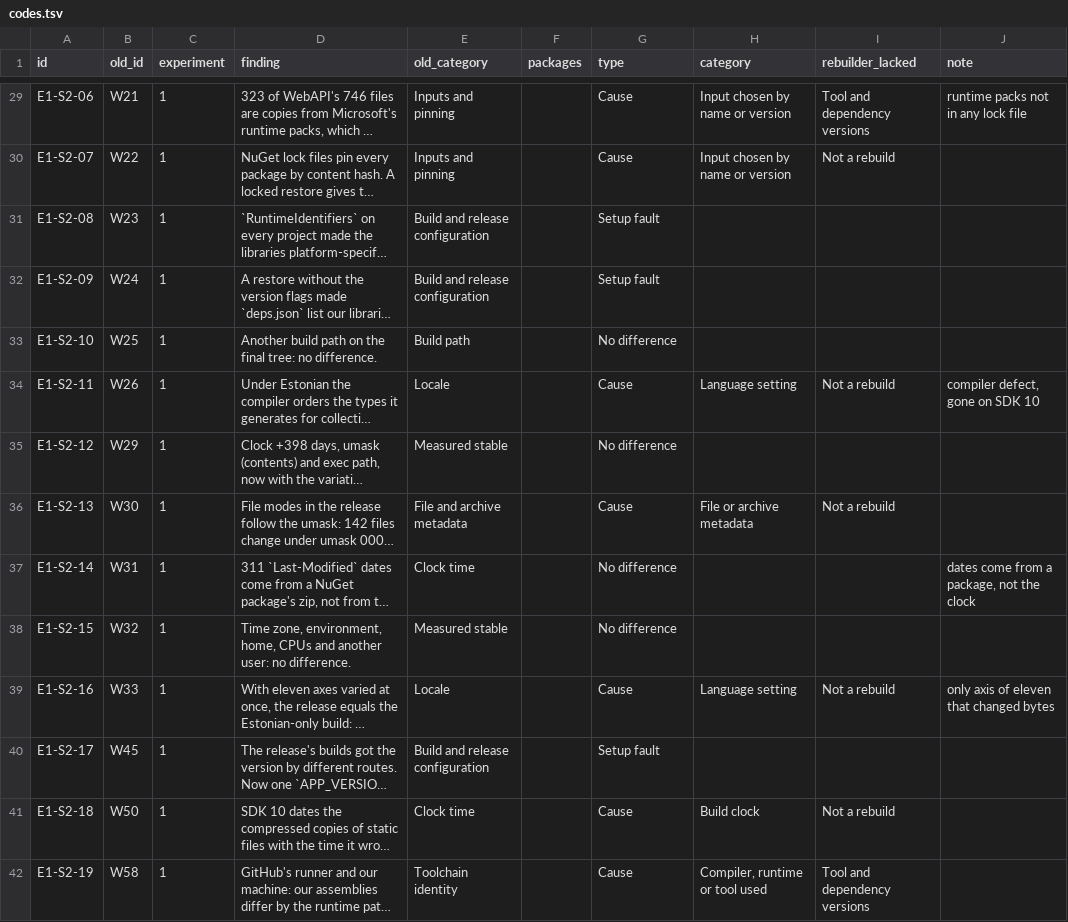
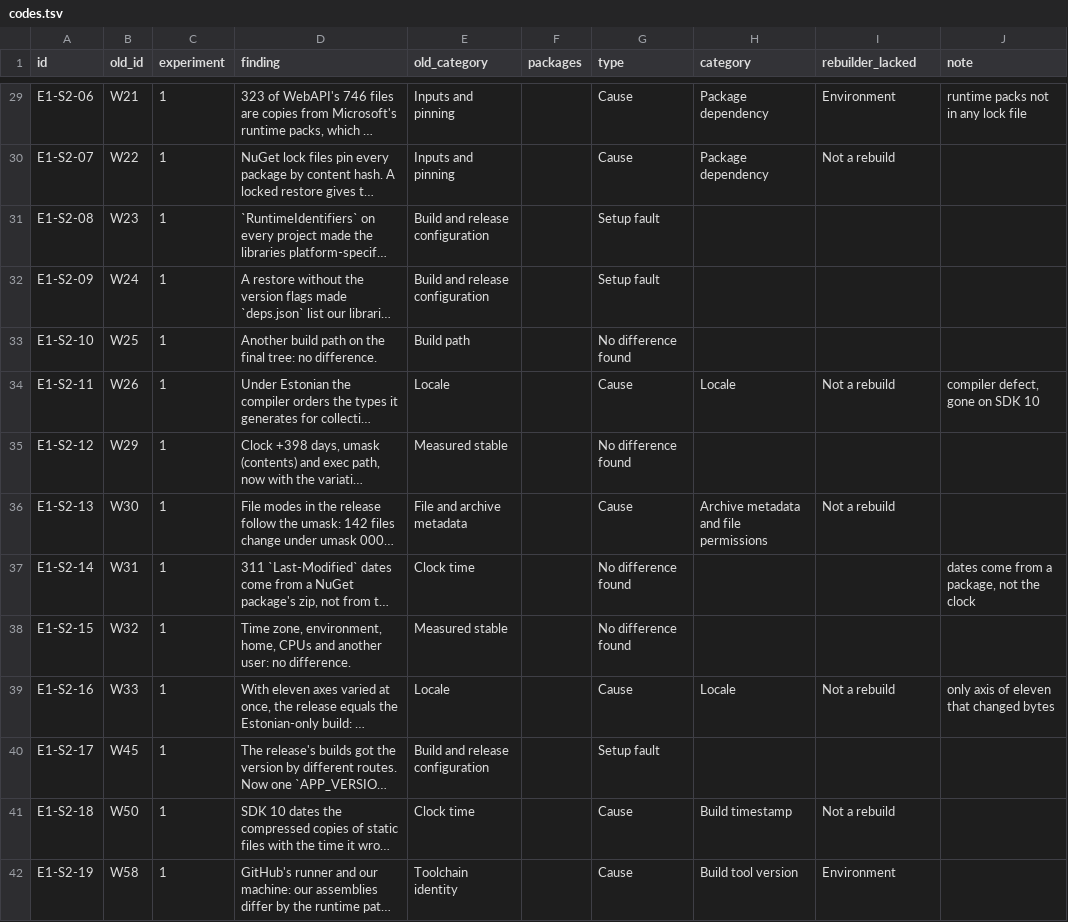
Before and after one commit to leosakharoff/dotnet-rebuild-experiments, a TSV file: categories/codes.tsv, drawn as a sheet; only a part is shown, gaps mark what is left out; long unchanged cells end in …; the diff covers the shown part only; the diff names each change by its address in the sheet, - before the commit and + after, or states it on an @@ line.

```diff
--- a/categories/codes.tsv
+++ b/categories/codes.tsv
-H29:H30 (category): Input chosen by name or version
+H29:H30 (category): Package dependency
-I29 (rebuilder_lacked): Tool and dependency versions
+I29 (rebuilder_lacked): Environment
-G33 (type): No difference
+G33 (type): No difference found
-H34 (category): Language setting
+H34 (category): Locale
-G35 (type): No difference
+G35 (type): No difference found
-H36 (category): File or archive metadata
+H36 (category): Archive metadata and file permissions
-G37:G38 (type): No difference
+G37:G38 (type): No difference found
-H39 (category): Language setting
+H39 (category): Locale
-H41 (category): Build clock
+H41 (category): Build timestamp
-H42 (category): Compiler, runtime or tool used
+H42 (category): Build tool version
-I42 (rebuilder_lacked): Tool and dependency versions
+I42 (rebuilder_lacked): Environment
```
Also changed, not shown: 108 edited cells elsewhere in this file, 4 other files.
